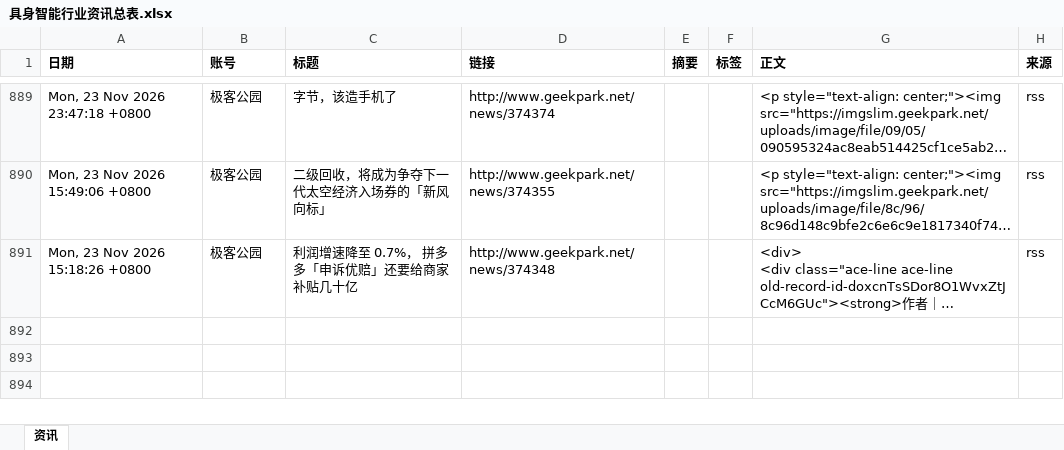
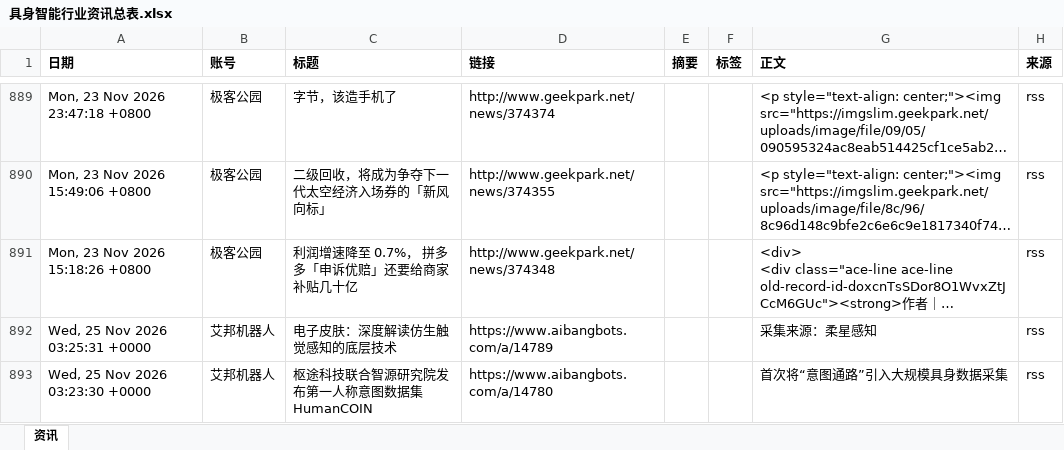
Before and after one commit to Yta402/colinfor-embodied-ai, an Excel workbook: data/具身智能行业资讯总表.xlsx, sheet 资讯, drawn as a sheet; only a part is shown, gaps mark what is left out; long unchanged cells end in …; values as stored, in another font and other column widths than the file's, no borders; the diff covers the shown part only; the diff names each change by its address in the sheet, - before the commit and + after, or states it on an @@ line.

```diff
--- a/data/具身智能行业资讯总表.xlsx (sheet 资讯)
+++ b/data/具身智能行业资讯总表.xlsx (sheet 资讯)
+row 892: Wed, 25 Nov 2026 03:25:31 +0000 | 艾邦机器人 | 电子皮肤：深度解读仿生触觉感知的底层技术 | https://www.aibangbots.com/a/14789 |  |  | 采集来源：柔星感知 | rss
+row 893: Wed, 25 Nov 2026 03:23:30 +0000 | 艾邦机器人 | 枢途科技联合智源研究院发布第一人称意图数据集HumanCOIN | https://www.aibangbots.com/a/14780 |  |  | 首次将“意图通路”引入大规模具身数据采集 | rss
```
Also changed, not shown: 5 added rows elsewhere in this sheet, 4 other files.
